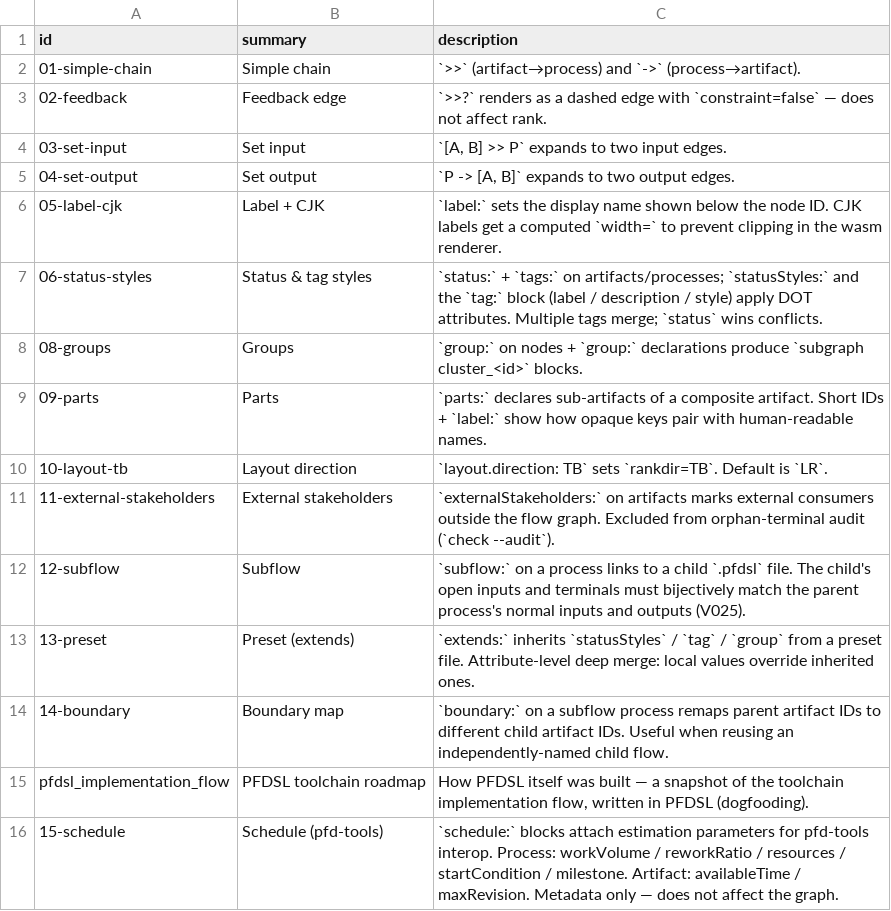
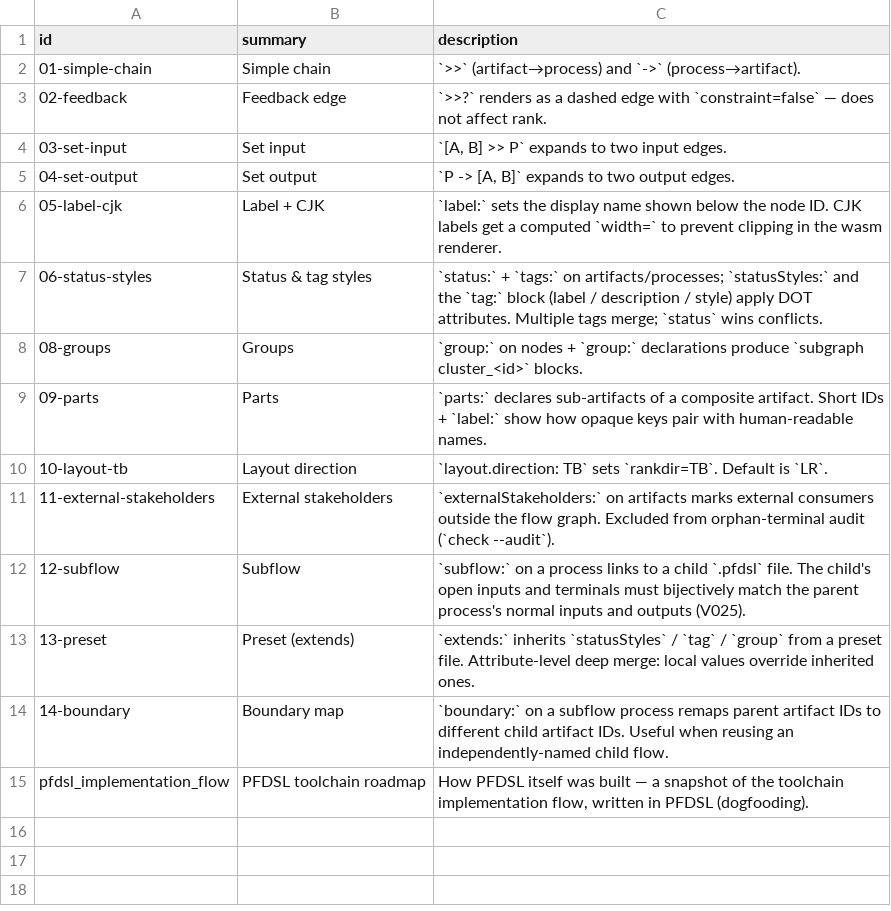
Before and after one commit to takasek/pfdsl, a TSV file: docs/samples/samples.tsv, drawn as a sheet; the diff names each change by its address in the sheet, - before the commit and + after, or states it on an @@ line.

```diff
--- a/docs/samples/samples.tsv
+++ b/docs/samples/samples.tsv
-row 16: 15-schedule | Schedule (pfd-tools) | `schedule:` blocks attach estimation parameters for pfd-tools interop. Process: workVolume / reworkRatio / resources / startCondition / milestone. Artifact: availableTime / maxRevision. Metadata only — does not affect the graph.
```
Also changed, not shown: 14 other files.
